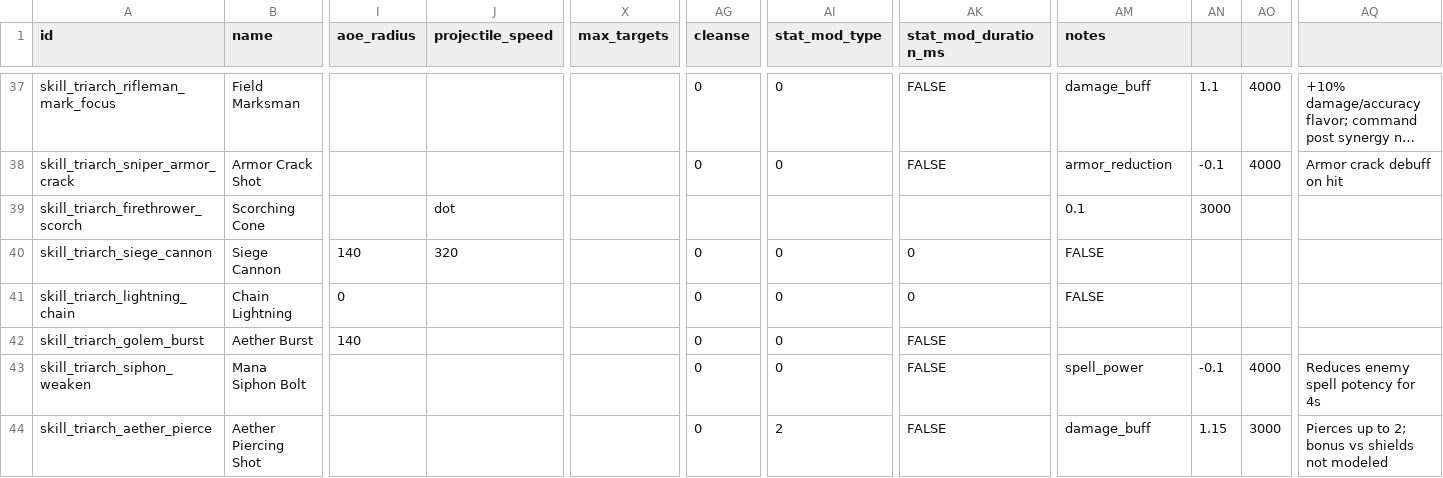
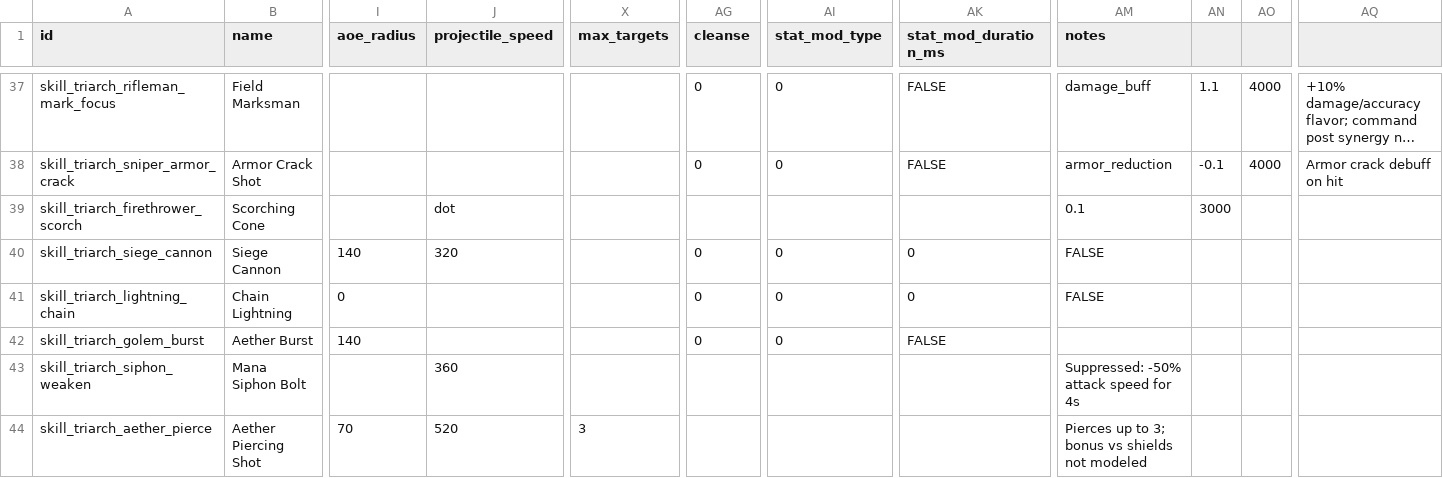
Before and after one commit to ElricStormking/ProjectConquerer, a CSV file: public/data/unit_skills.csv, drawn as a sheet; only a part is shown, gaps mark what is left out; long unchanged cells end in …; the diff names each change by its address in the sheet, - before the commit and + after, or states it on an @@ line.

```diff
--- a/public/data/unit_skills.csv
+++ b/public/data/unit_skills.csv
-J43 (projectile_speed): (empty)
+J43 (projectile_speed): 360
-AG43:AG44 (cleanse): 0
+AG43:AG44 (cleanse): (empty)
-AI43 (stat_mod_type): 0
+AI43 (stat_mod_type): (empty)
-AK43:AK44 (stat_mod_duration_ms): FALSE
+AK43:AK44 (stat_mod_duration_ms): (empty)
-AM43 (notes): spell_power
+AM43 (notes): Suppressed: -50% attack speed for 4s
-AN43: -0.1
+AN43: (empty)
-AO43: 4000
+AO43: (empty)
-AQ43: Reduces enemy spell potency for 4s
+AQ43: (empty)
-I44 (aoe_radius): (empty)
+I44 (aoe_radius): 70
-J44 (projectile_speed): (empty)
+J44 (projectile_speed): 520
-X44 (max_targets): (empty)
+X44 (max_targets): 3
-AI44 (stat_mod_type): 2
+AI44 (stat_mod_type): (empty)
-AM44 (notes): damage_buff
+AM44 (notes): Pierces up to 3; bonus vs shields not modeled
-AN44: 1.15
+AN44: (empty)
-AO44: 3000
+AO44: (empty)
-AQ44: Pierces up to 2; bonus vs shields not modeled
+AQ44: (empty)
```
Also changed, not shown: public/data/cards.csv, public/data/units.csv, 4 other files.
